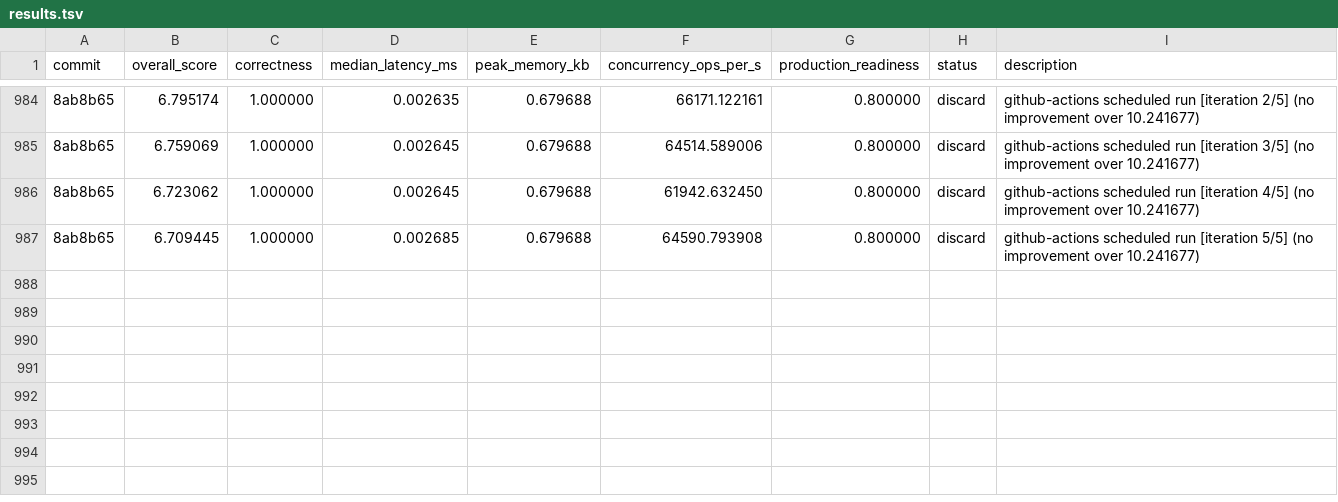
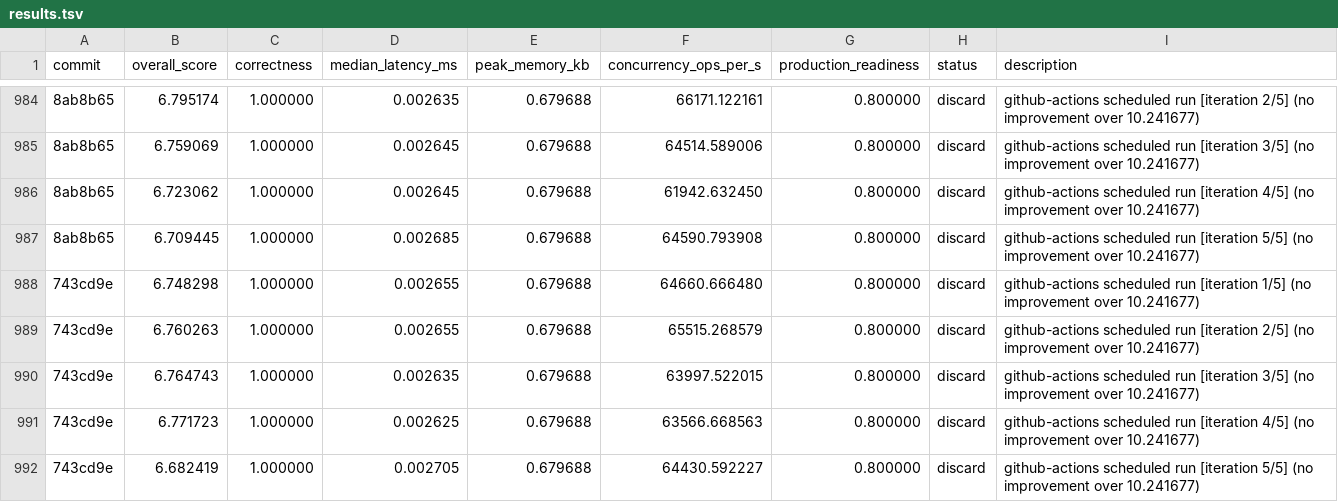
Before and after one commit to vneyman/autoresearch-function, a TSV file: .autoresearch/engineering/portfolio-return/results.tsv, drawn as a sheet; only a part is shown, gaps mark what is left out; the diff names each change by its address in the sheet, - before the commit and + after, or states it on an @@ line.

```diff
--- a/.autoresearch/engineering/portfolio-return/results.tsv
+++ b/.autoresearch/engineering/portfolio-return/results.tsv
+row 988: 743cd9e | 6.748298 | 1.000000 | 0.002655 | 0.679688 | 64660.666480 | 0.800000 | discard | github-actions scheduled run [iteration 1/5] (no improvement over 10.241677)
+row 989: 743cd9e | 6.760263 | 1.000000 | 0.002655 | 0.679688 | 65515.268579 | 0.800000 | discard | github-actions scheduled run [iteration 2/5] (no improvement over 10.241677)
+row 990: 743cd9e | 6.764743 | 1.000000 | 0.002635 | 0.679688 | 63997.522015 | 0.800000 | discard | github-actions scheduled run [iteration 3/5] (no improvement over 10.241677)
+row 991: 743cd9e | 6.771723 | 1.000000 | 0.002625 | 0.679688 | 63566.668563 | 0.800000 | discard | github-actions scheduled run [iteration 4/5] (no improvement over 10.241677)
+row 992: 743cd9e | 6.682419 | 1.000000 | 0.002705 | 0.679688 | 64430.592227 | 0.800000 | discard | github-actions scheduled run [iteration 5/5] (no improvement over 10.241677)
```
Also changed, not shown: 1 other file.
